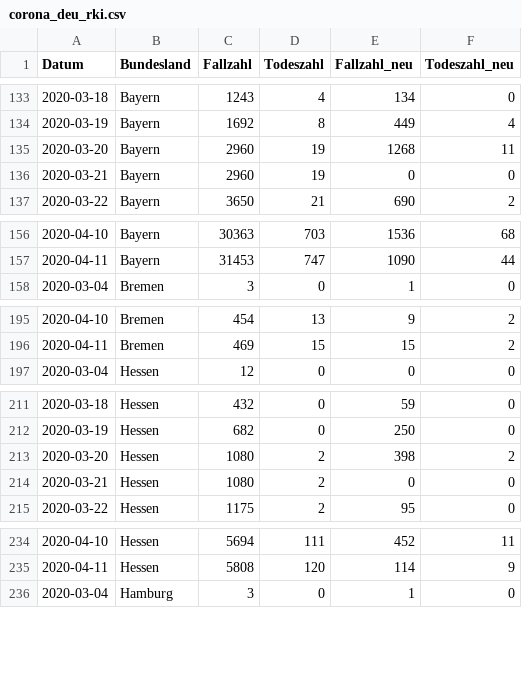
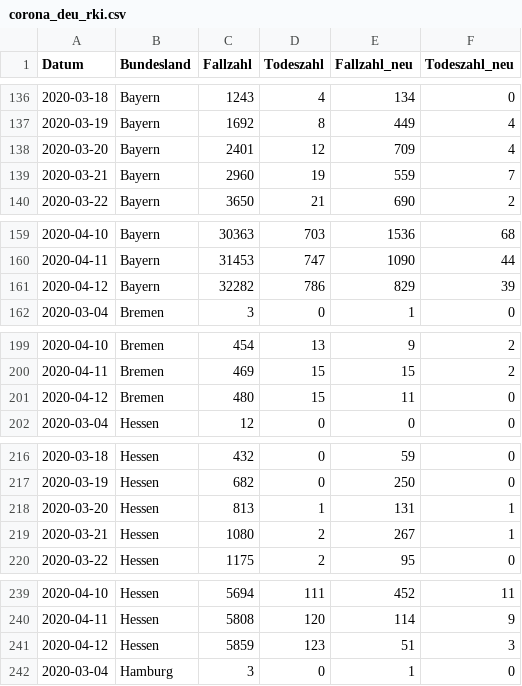
Before and after one commit to seb09/covid19-ger-rki, a CSV file: data/corona_deu_rki.csv, drawn as a sheet; only a part is shown, gaps mark what is left out; the diff covers the shown part only.

```diff
--- a/data/corona_deu_rki.csv
+++ b/data/corona_deu_rki.csv
@@ -134,4 +137,4 @@ Datum,Bundesland,Fallzahl,Todeszahl,Fallzahl_neu,Todeszahl_neu
 2020-03-19,Bayern,1692,8,449,4
-2020-03-20,Bayern,2960,19,1268,11
-2020-03-21,Bayern,2960,19,0,0
+2020-03-20,Bayern,2401,12,709,4
+2020-03-21,Bayern,2960,19,559,7
 2020-03-22,Bayern,3650,21,690,2
@@ -157,2 +160,3 @@ Datum,Bundesland,Fallzahl,Todeszahl,Fallzahl_neu,Todeszahl_neu
 2020-04-11,Bayern,31453,747,1090,44
+2020-04-12,Bayern,32282,786,829,39
 2020-03-04,Bremen,3,0,1,0
@@ -196,2 +200,3 @@ Datum,Bundesland,Fallzahl,Todeszahl,Fallzahl_neu,Todeszahl_neu
 2020-04-11,Bremen,469,15,15,2
+2020-04-12,Bremen,480,15,11,0
 2020-03-04,Hessen,12,0,0,0
@@ -212,4 +217,4 @@ Datum,Bundesland,Fallzahl,Todeszahl,Fallzahl_neu,Todeszahl_neu
 2020-03-19,Hessen,682,0,250,0
-2020-03-20,Hessen,1080,2,398,2
-2020-03-21,Hessen,1080,2,0,0
+2020-03-20,Hessen,813,1,131,1
+2020-03-21,Hessen,1080,2,267,1
 2020-03-22,Hessen,1175,2,95,0
@@ -235,2 +240,3 @@ Datum,Bundesland,Fallzahl,Todeszahl,Fallzahl_neu,Todeszahl_neu
 2020-04-11,Hessen,5808,120,114,9
+2020-04-12,Hessen,5859,123,51,3
 2020-03-04,Hamburg,3,0,1,0
```
Also changed, not shown: 13 added rows and 51 edited cells elsewhere in this file, 3 other files.
